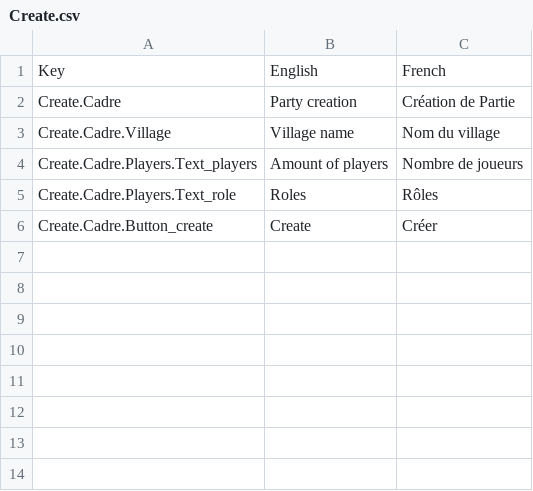
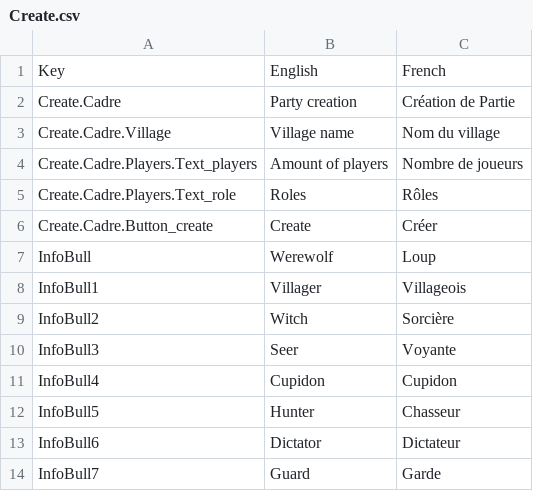
Before and after one commit to redhabouzidi/Loup-garou, a CSV file: Client/Assets/Resources/Localization/Create.csv, drawn as a sheet.

```diff
--- a/Client/Assets/Resources/Localization/Create.csv
+++ b/Client/Assets/Resources/Localization/Create.csv
@@ -6 +6,9 @@ Create.Cadre.Players.Text_role,Roles,Rôles
 Create.Cadre.Button_create,Create,Créer
+InfoBull,Werewolf,Loup
+InfoBull1,Villager,Villageois
+InfoBull2,Witch,Sorcière
+InfoBull3,Seer,Voyante
+InfoBull4,Cupidon,Cupidon
+InfoBull5,Hunter,Chasseur
+InfoBull6,Dictator,Dictateur
+InfoBull7,Guard,Garde
```
Also changed, not shown: Client/Assets/Resources/Localization/RegistrationPage.csv, 9 other files.
